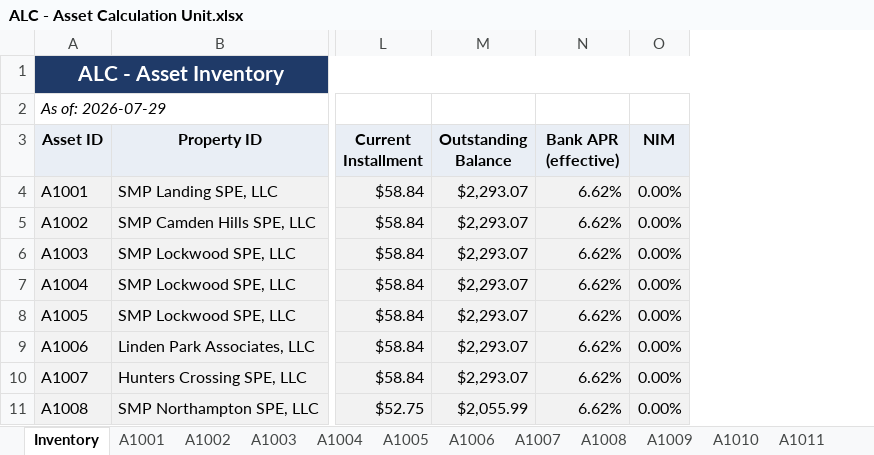
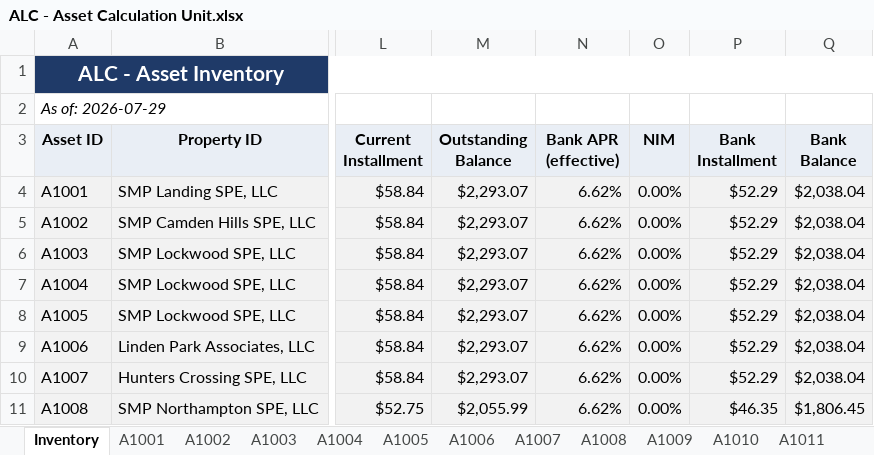
Before and after one commit to gmontoya37693/VScodeCumberlands, an Excel workbook: ALC/ALC - Asset Calculation Unit.xlsx, sheet Inventory, drawn as a sheet; only a part is shown, gaps mark what is left out; values as stored, in another font and other column widths than the file's, no borders; the diff names each change by its address in the sheet, - before the commit and + after, or states it on an @@ line.

```diff
--- a/ALC/ALC - Asset Calculation Unit.xlsx (sheet Inventory)
+++ b/ALC/ALC - Asset Calculation Unit.xlsx (sheet Inventory)
+column P (Bank Installment), rows 4-11: $52.29 | $52.29 | $52.29 | $52.29 | $52.29 | $52.29 | $52.29 | $46.35
+column Q (Bank Balance), rows 4-11: $2,038.04 | $2,038.04 | $2,038.04 | $2,038.04 | $2,038.04 | $2,038.04 | $2,038.04 | $1,806.45
```
Also changed, not shown: 5 other files.
